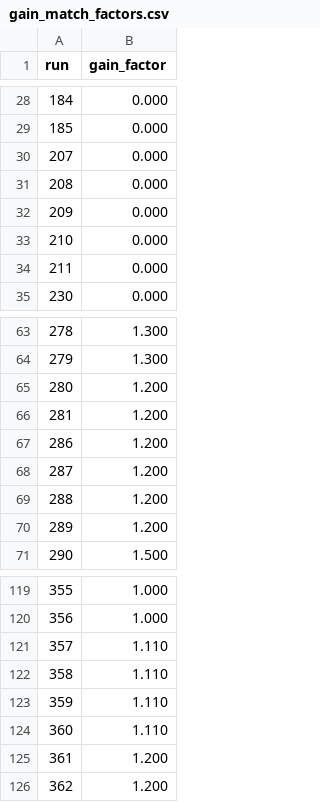
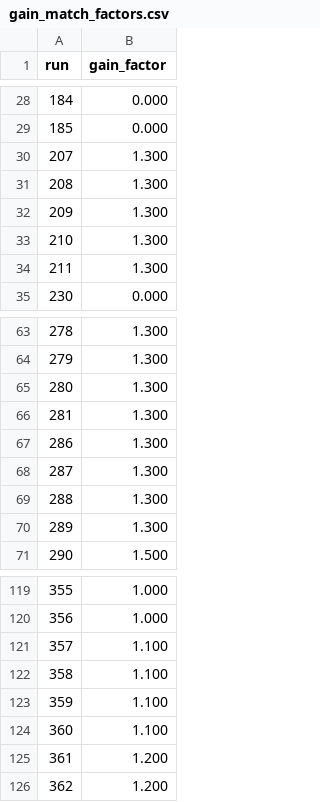
Before and after one commit to ATTPC/Spyral, a CSV file: etc/gain_match_factors.csv, drawn as a sheet; only a part is shown, gaps mark what is left out.

Commit message:
Did some small tweaks to the peak finding in get_trace.py for the IC and SCA traces. The solver (phase_solve.py) now applies gates on the IC and IC SCA peaks. Added the most up to date gain matching factors in etc.

```diff
--- a/etc/gain_match_factors.csv
+++ b/etc/gain_match_factors.csv
@@ -29,7 +29,7 @@
 185,0.000
-207,0.000
-208,0.000
-209,0.000
-210,0.000
-211,0.000
+207,1.300
+208,1.300
+209,1.300
+210,1.300
+211,1.300
 230,0.000
@@ -64,8 +64,8 @@
 279,1.300
-280,1.200
-281,1.200
-286,1.200
-287,1.200
-288,1.200
-289,1.200
+280,1.300
+281,1.300
+286,1.300
+287,1.300
+288,1.300
+289,1.300
 290,1.500
@@ -120,6 +120,6 @@
 356,1.000
-357,1.110
-358,1.110
-359,1.110
-360,1.110
+357,1.100
+358,1.100
+359,1.100
+360,1.100
 361,1.200
```
Also changed, not shown: 4 other files.
